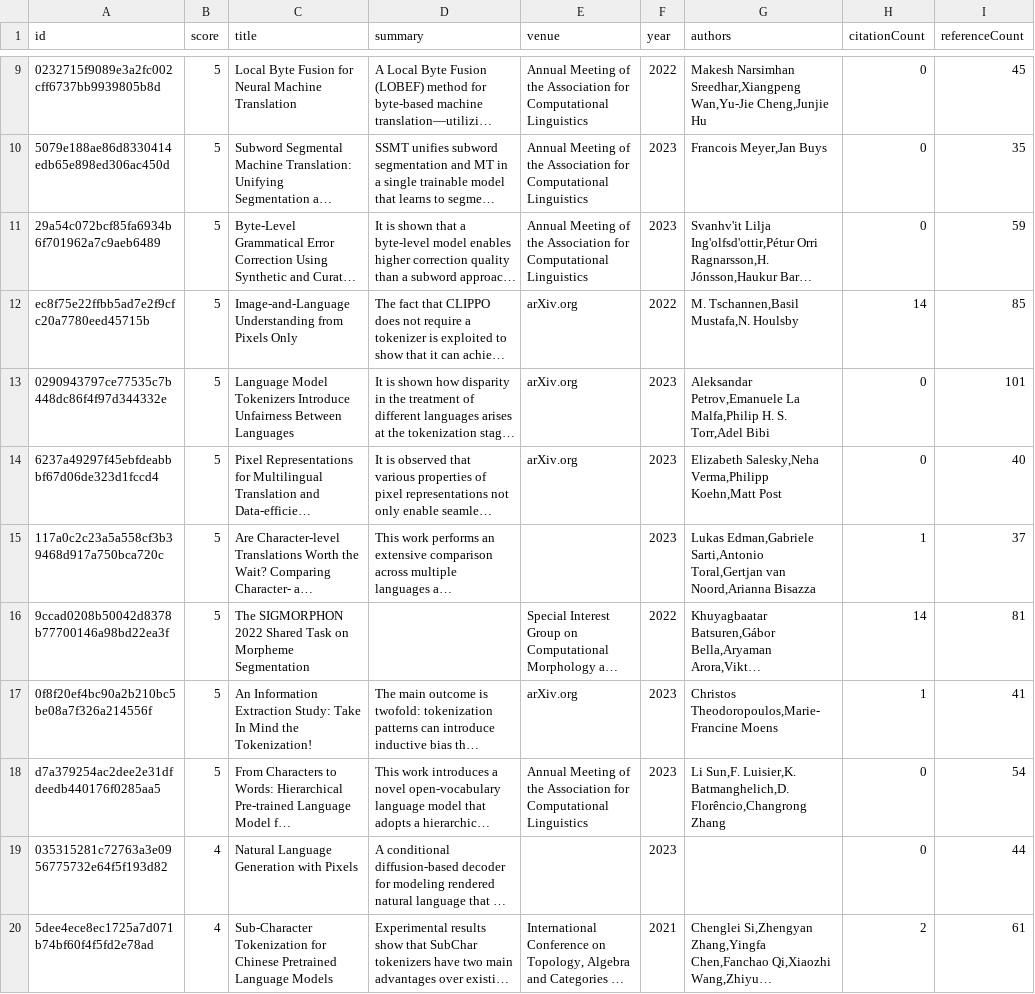
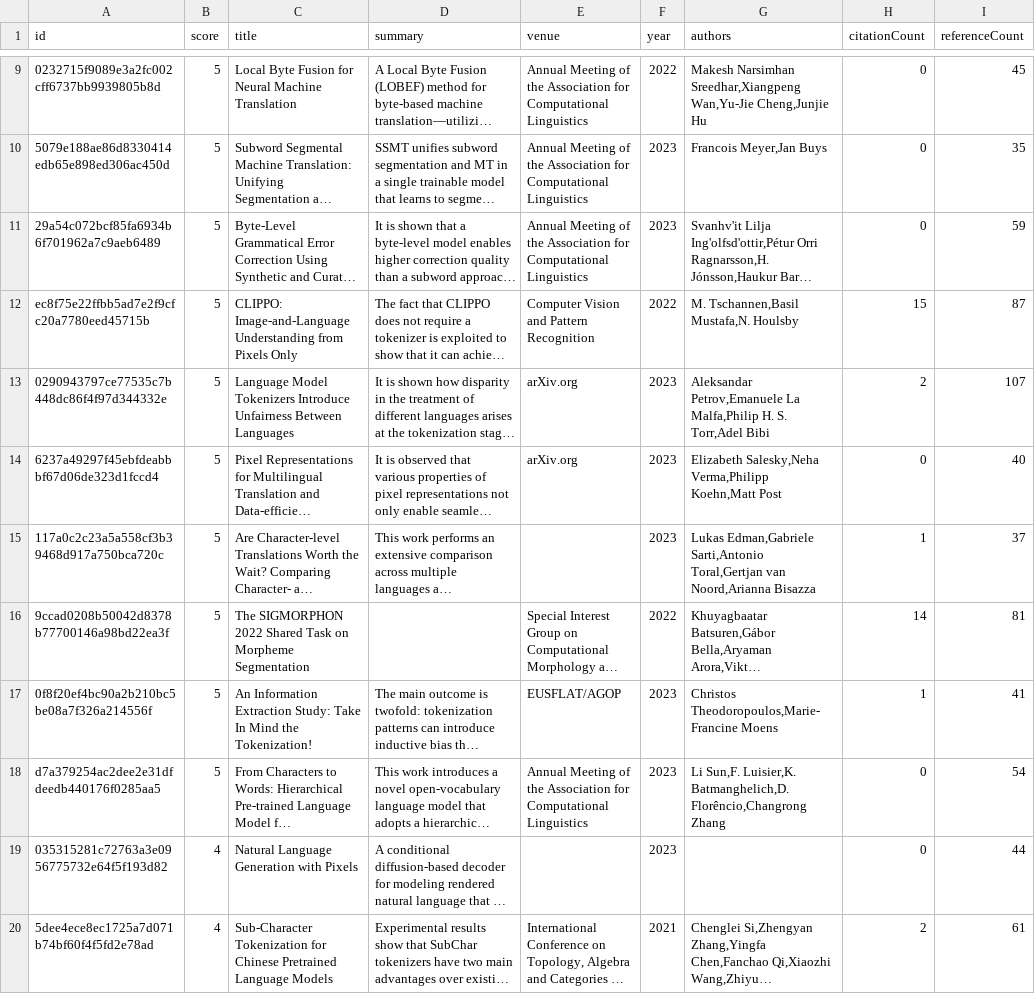
Before and after one commit to avi-jit/tokenization, a CSV file: data/candidatePapers.csv, drawn as a sheet; only a part is shown, gaps mark what is left out; long unchanged cells end in …; the diff covers the shown part only; the diff names each change by its address in the sheet, - before the commit and + after, or states it on an @@ line.

```diff
--- a/data/candidatePapers.csv
+++ b/data/candidatePapers.csv
-C12 (title): Image-and-Language Understanding…
+C12 (title): CLIPPO: Image-and-Language Understanding…
-E12 (venue): arXiv.org
+E12 (venue): Computer Vision and Pattern Recognition
-H12 (citationCount): 14
+H12 (citationCount): 15
-I12 (referenceCount): 85
+I12 (referenceCount): 87
-H13 (citationCount): 0
+H13 (citationCount): 2
-I13 (referenceCount): 101
+I13 (referenceCount): 107
-E17 (venue): arXiv.org
+E17 (venue): EUSFLAT/AGOP
```
Also changed, not shown: 1 added row, 1 removed row and 60 edited cells elsewhere in this file, 2 other files.
